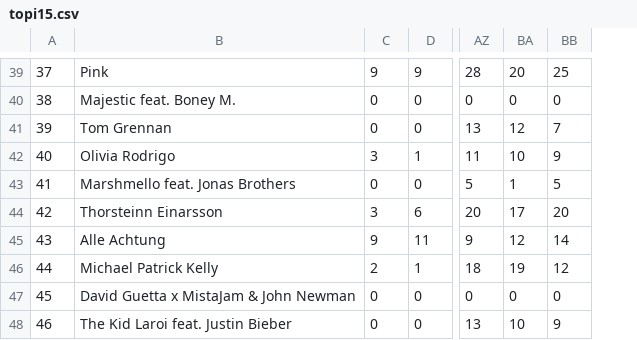
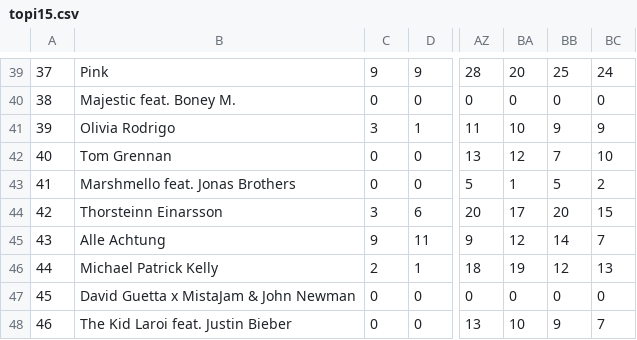
Before and after one commit to stefan-schlagh/oe3Data, a CSV file: data/topi15.csv, drawn as a sheet; only a part is shown, gaps mark what is left out; the diff covers the shown part only; the diff names each change by its address in the sheet, - before the commit and + after, or states it on an @@ line.

```diff
--- a/data/topi15.csv
+++ b/data/topi15.csv
+column BC, rows 39-40: 24 | 0; rows 42-48: 10 | 2 | 15 | 7 | 13 | 0 | 7
@@ column A renumbered from row 7 down @@
@@ row 42 moved to row 41: 39 @@
```
Also changed, not shown: 2 added rows and 16 moved rows elsewhere in this file, data/topt15.csv, 2 other files.
